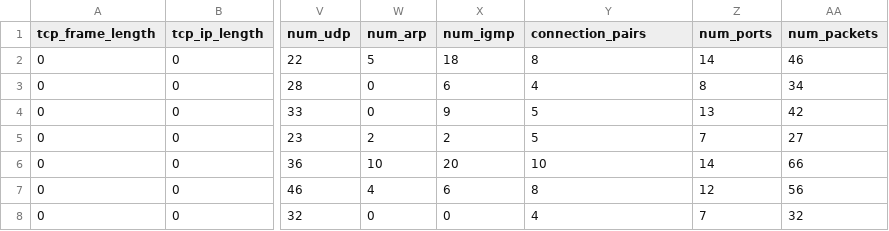
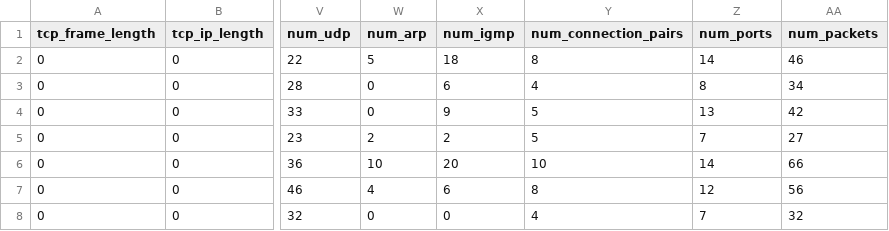
Before and after one commit to nrajasin/Network-intrusion-dataset-creator, a CSV file: sample_output/CryLock_24012021.csv, drawn as a sheet; only a part is shown, gaps mark what is left out; the diff names each change by its address in the sheet, - before the commit and + after, or states it on an @@ line.

Commit message:
rename connection_pairs to num_connection_pairs

```diff
--- a/sample_output/CryLock_24012021.csv
+++ b/sample_output/CryLock_24012021.csv
-Y1: connection_pairs
+Y1: num_connection_pairs
```
Also changed, not shown: sample_output/Maze_191220021.csv, 2 other files.
